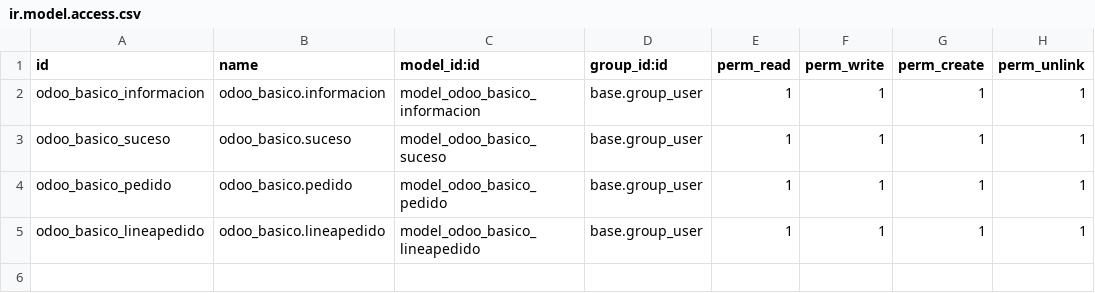
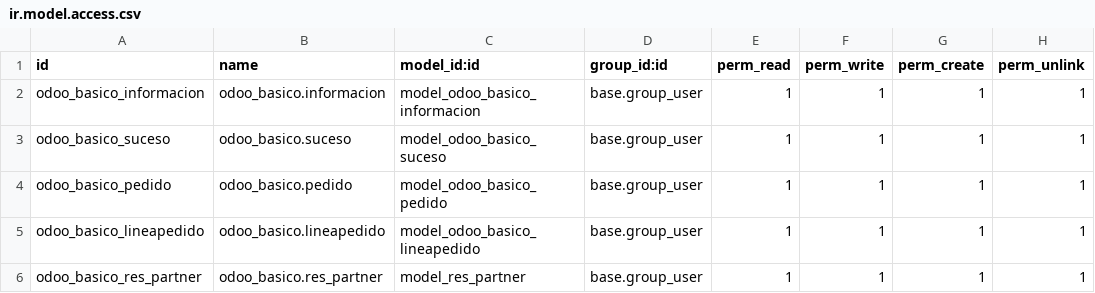
Before and after one commit to yelkov/odoo_basico, a CSV file: security/ir.model.access.csv, drawn as a sheet.

```diff
--- a/security/ir.model.access.csv
+++ b/security/ir.model.access.csv
@@ -5 +5,2 @@ odoo_basico_pedido,odoo_basico.pedido,model_odoo_basico_pedido,base.group_user,1
 odoo_basico_lineapedido,odoo_basico.lineapedido,model_odoo_basico_lineapedido,base.group_user,1,1,1,1
+odoo_basico_res_partner,odoo_basico.res_partner,model_res_partner,base.group_user,1,1,1,1
```
Also changed, not shown: 6 other files.
